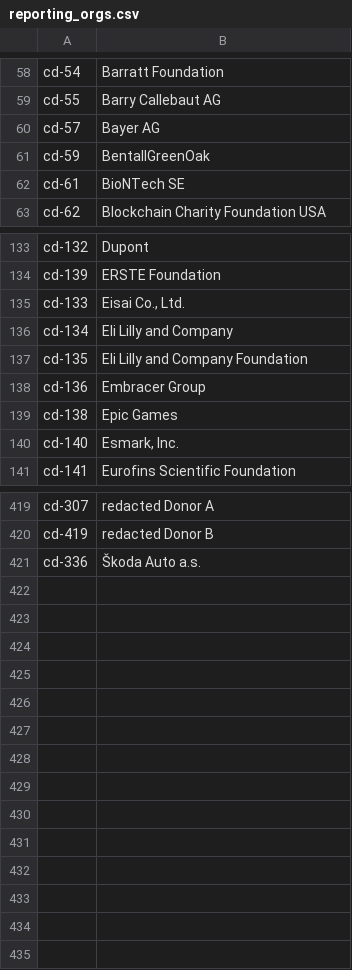
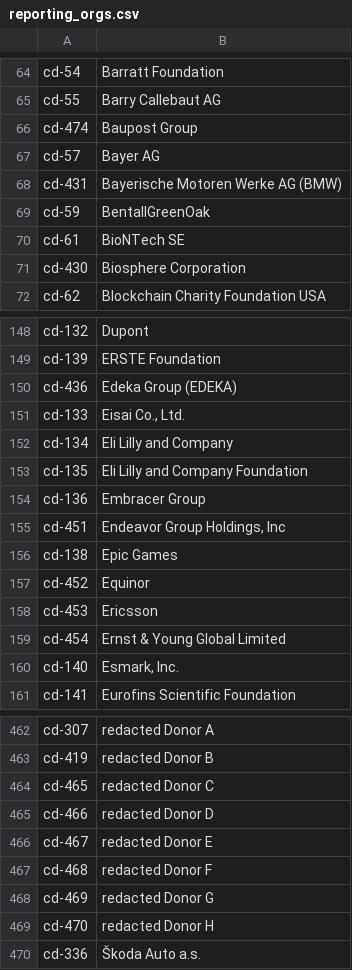
Before and after one commit to OCHA-DAP/hdx-scraper-cbi-viz, a CSV file: cbi/reporting_orgs.csv, drawn as a sheet; only a part is shown, gaps mark what is left out; the diff covers the shown part only.

```diff
--- a/cbi/reporting_orgs.csv
+++ b/cbi/reporting_orgs.csv
@@ -59,5 +65,8 @@ cd-54,Barratt Foundation
 cd-55,Barry Callebaut AG
+cd-474,Baupost Group
 cd-57,Bayer AG
+cd-431,Bayerische Motoren Werke AG (BMW)
 cd-59,BentallGreenOak
 cd-61,BioNTech SE
+cd-430,Biosphere Corporation
 cd-62,Blockchain Charity Foundation USA
@@ -134,2 +149,3 @@ cd-132,Dupont
 cd-139,ERSTE Foundation
+cd-436,Edeka Group (EDEKA)
 cd-133,"Eisai Co., Ltd."
@@ -138,3 +154,7 @@ cd-135,Eli Lilly and Company Foundation
 cd-136,Embracer Group
+cd-451,"Endeavor Group Holdings, Inc"
 cd-138,Epic Games
+cd-452,Equinor
+cd-453,Ericsson
+cd-454,Ernst & Young Global Limited
 cd-140,"Esmark, Inc."
@@ -420,2 +463,8 @@ cd-307,redacted Donor A
 cd-419,redacted Donor B
+cd-465,redacted Donor C
+cd-466,redacted Donor D
+cd-467,redacted Donor E
+cd-468,redacted Donor F
+cd-469,redacted Donor G
+cd-470,redacted Donor H
 cd-336,Škoda Auto a.s.
```
Also changed, not shown: 35 added rows and 1 edited cell elsewhere in this file, cbi/receiver_orgs.csv, 7 other files.
